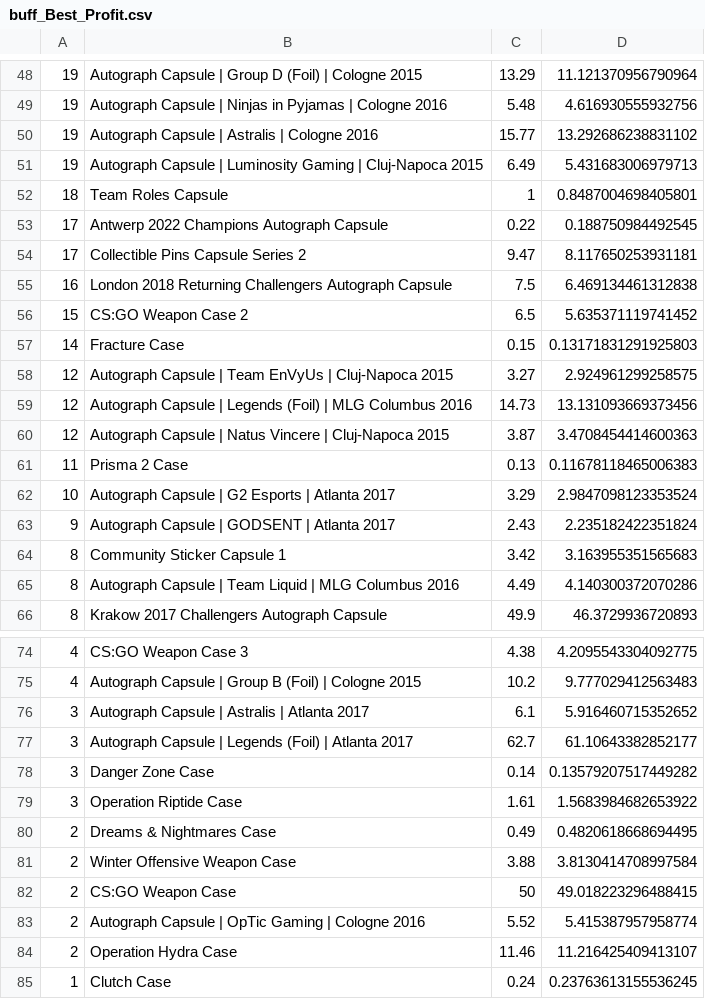
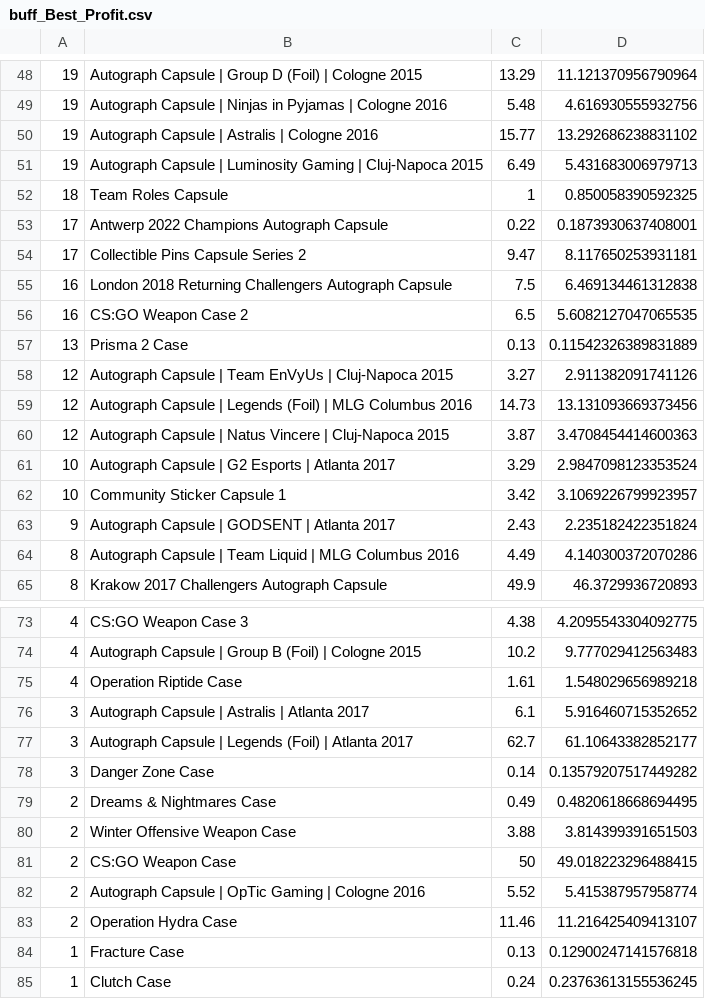
Before and after one commit to AUTACE/Trade_Data, a CSV file: buff_Best_Profit.csv, drawn as a sheet; only a part is shown, gaps mark what is left out; the diff covers the shown part only.

Commit message:
Uploaded via octonode

```diff
--- a/buff_Best_Profit.csv
+++ b/buff_Best_Profit.csv
@@ -51,15 +51,14 @@
 19;Autograph Capsule | Luminosity Gaming | Cluj-Napoca 2015;6.49;5.431683006979713
-18;Team Roles Capsule;1;0.8487004698405801
-17;Antwerp 2022 Champions Autograph Capsule;0.22;0.188750984492545
+18;Team Roles Capsule;1;0.850058390592325
+17;Antwerp 2022 Champions Autograph Capsule;0.22;0.1873930637408001
 17;Collectible Pins Capsule Series 2;9.47;8.117650253931181
 16;London 2018 Returning Challengers Autograph Capsule;7.5;6.469134461312838
-15;CS:GO Weapon Case 2;6.5;5.635371119741452
-14;Fracture Case;0.15;0.13171831291925803
-12;Autograph Capsule | Team EnVyUs | Cluj-Napoca 2015;3.27;2.924961299258575
+16;CS:GO Weapon Case 2;6.5;5.6082127047065535
+13;Prisma 2 Case;0.13;0.11542326389831889
+12;Autograph Capsule | Team EnVyUs | Cluj-Napoca 2015;3.27;2.911382091741126
 12;Autograph Capsule | Legends (Foil) | MLG Columbus 2016;14.73;13.131093669373456
 12;Autograph Capsule | Natus Vincere | Cluj-Napoca 2015;3.87;3.4708454414600363
-11;Prisma 2 Case;0.13;0.11678118465006383
 10;Autograph Capsule | G2 Esports | Atlanta 2017;3.29;2.9847098123353524
+10;Community Sticker Capsule 1;3.42;3.1069226799923957
 9;Autograph Capsule | GODSENT | Atlanta 2017;2.43;2.235182422351824
-8;Community Sticker Capsule 1;3.42;3.163955351565683
 8;Autograph Capsule | Team Liquid | MLG Columbus 2016;4.49;4.140300372070286
@@ -75,2 +74,3 @@
 4;Autograph Capsule | Group B (Foil) | Cologne 2015;10.2;9.777029412563483
+4;Operation Riptide Case;1.61;1.548029656989218
 3;Autograph Capsule | Astralis | Atlanta 2017;6.1;5.916460715352652
@@ -78,5 +78,4 @@
 3;Danger Zone Case;0.14;0.13579207517449282
-3;Operation Riptide Case;1.61;1.5683984682653922
 2;Dreams & Nightmares Case;0.49;0.4820618668694495
-2;Winter Offensive Weapon Case;3.88;3.8130414708997584
+2;Winter Offensive Weapon Case;3.88;3.814399391651503
 2;CS:GO Weapon Case;50;49.018223296488415
@@ -84,2 +83,3 @@
 2;Operation Hydra Case;11.46;11.216425409413107
+1;Fracture Case;0.13;0.12900247141576818
 1;Clutch Case;0.24;0.23763613155536245
```
Also changed, not shown: 1 added row, 1 removed row and 16 edited cells elsewhere in this file.
